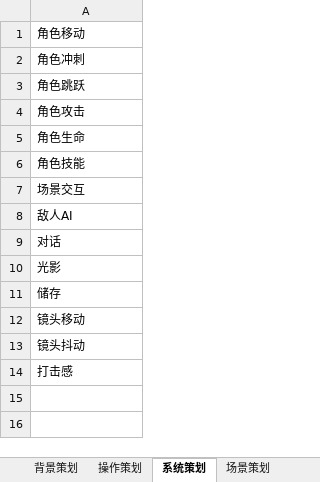
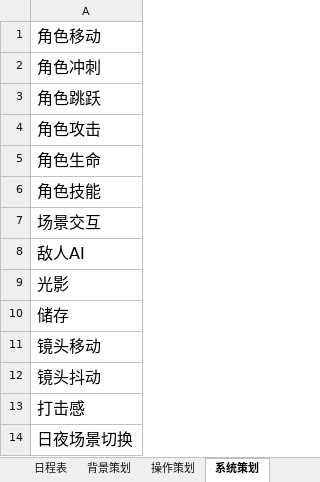
Before and after one commit to kenlau5678/Sweet_Dream, an Excel workbook: 游戏策划.xlsx, sheet 系统策划, drawn as a sheet; values as stored, in another font and other column widths than the file's, no borders; removed rows and columns are numbered as before the commit, all else as after; the diff names each change by its address in the sheet, - before the commit and + after, or states it on an @@ line.

```diff
--- a/游戏策划.xlsx (sheet 系统策划)
+++ b/游戏策划.xlsx (sheet 系统策划)
+sheet tab: 日程表
@@ A1:A8 text size: larger @@
-row 9: 对话
@@ A9:A13 text size: larger @@
+row 14: 日夜场景切换
```
Also changed, not shown: sheet 背景策划, sheet 时间梦境, sheet 操作策划, other sheet tabs.
